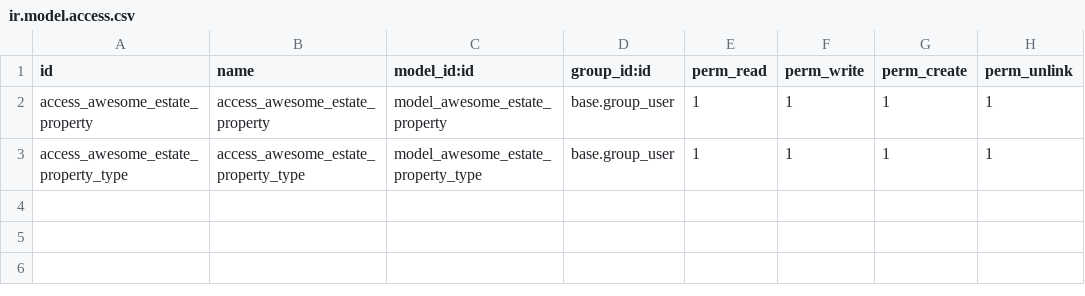
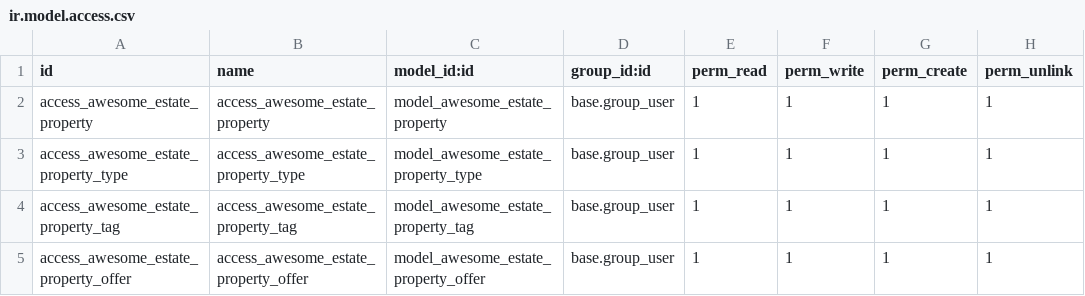
Before and after one commit to odoo/tutorials, a CSV file: awesome_estate/security/ir.model.access.csv, drawn as a sheet.

Commit message:
[ADD] awesome_estate: added property tags and offers with related views and access rights
- Add `awesome.estate.property.type`, `awesome.estate.property.tag`,
  and `awesome.estate.property.offer`
- Add relation fields on `awesome.estate.property` for type, buyer, salesperson,
  tags, and offers
- Add the related list/form/search views and menus
- Add ACLs and manifest wiring for the new models

```diff
--- a/awesome_estate/security/ir.model.access.csv
+++ b/awesome_estate/security/ir.model.access.csv
@@ -3 +3,3 @@ access_awesome_estate_property,access_awesome_estate_property,model_awesome_esta
 access_awesome_estate_property_type,access_awesome_estate_property_type,model_awesome_estate_property_type,base.group_user,1,1,1,1
+access_awesome_estate_property_tag,access_awesome_estate_property_tag,model_awesome_estate_property_tag,base.group_user,1,1,1,1
+access_awesome_estate_property_offer,access_awesome_estate_property_offer,model_awesome_estate_property_offer,base.group_user,1,1,1,1
```
Also changed, not shown: 9 other files.
